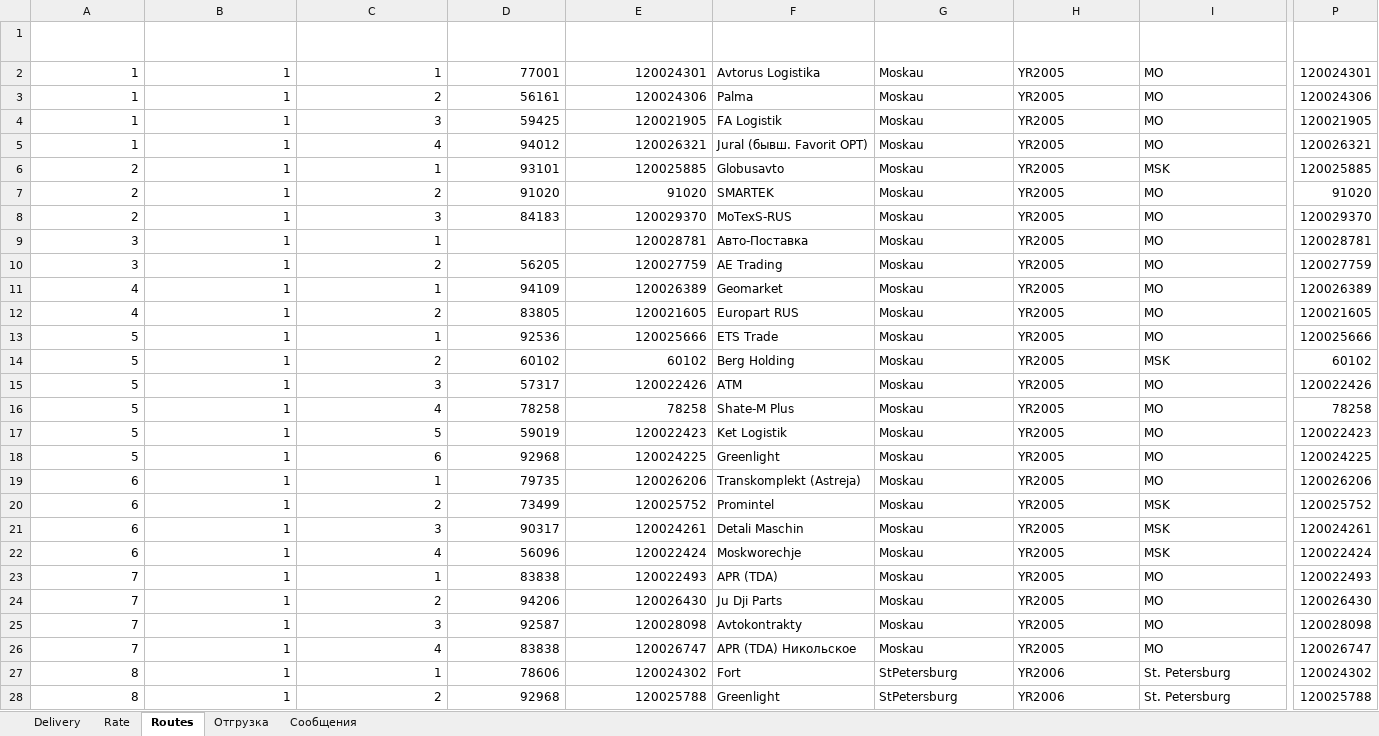
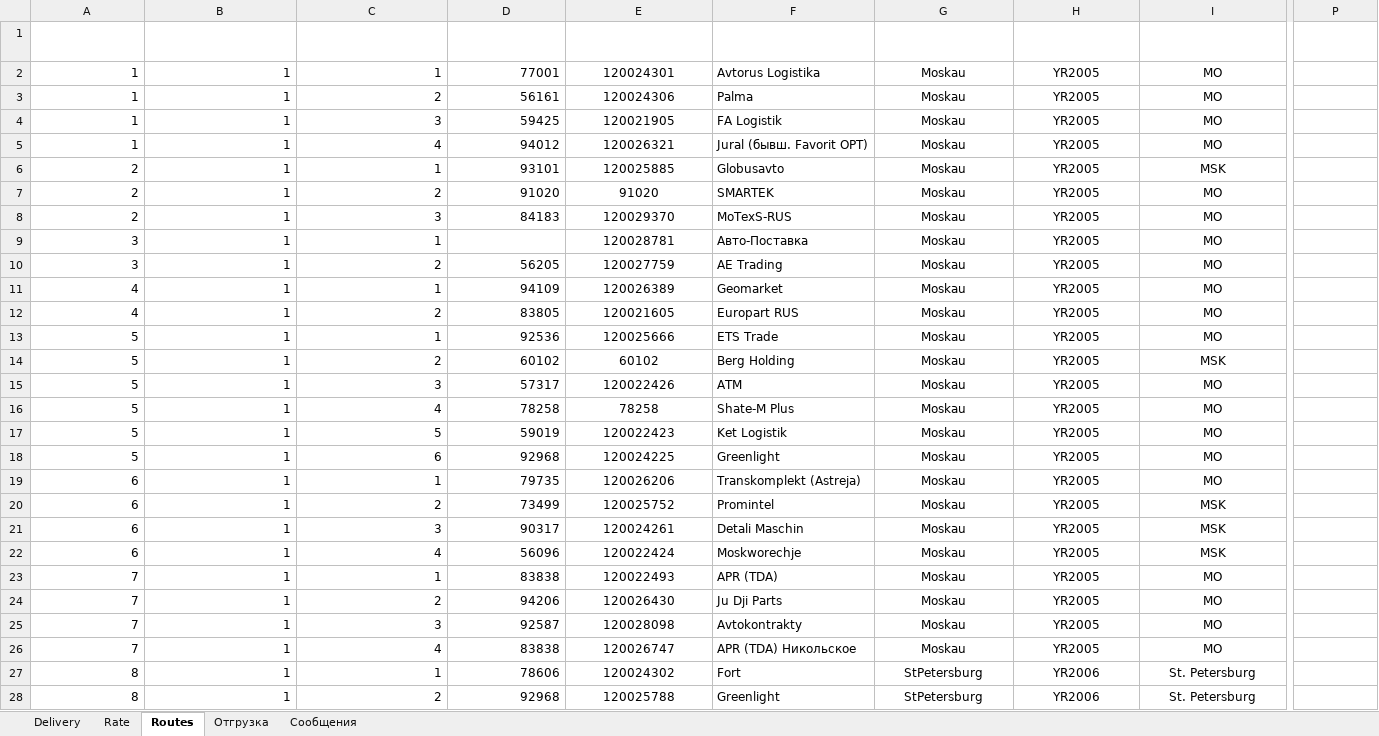
Before and after one commit to micro-solution/DomesticTransport, an Excel workbook: DomesticTransport/DomesticTransport.xlsx, sheet Routes, drawn as a sheet; only a part is shown, gaps mark what is left out; values as stored, in another font and other column widths than the file's, no borders; conditional formats and table styles not drawn; the diff covers the shown part only; the diff names each change by its address in the sheet, - before the commit and + after, or states it on an @@ line.

```diff
--- a/DomesticTransport/DomesticTransport.xlsx (sheet Routes)
+++ b/DomesticTransport/DomesticTransport.xlsx (sheet Routes)
-A1:E1 alignment: center
+A1:E1 alignment: left
-G1:H1 alignment: center
+G1:H1 alignment: left
-E2:E28 alignment: right
+E2:E28 alignment: center
-G2:I28 alignment: left
+G2:I28 alignment: center
-P2: 120024301
+P2: (empty)
-P3: 120024306
+P3: (empty)
-P4: 120021905
+P4: (empty)
-P5: 120026321
+P5: (empty)
-P6: 120025885
+P6: (empty)
-P7: 91020
+P7: (empty)
-P8: 120029370
+P8: (empty)
-P9: 120028781
+P9: (empty)
-P10: 120027759
+P10: (empty)
-P11: 120026389
+P11: (empty)
-P12: 120021605
+P12: (empty)
-P13: 120025666
+P13: (empty)
-P14: 60102
+P14: (empty)
-P15: 120022426
+P15: (empty)
-P16: 78258
+P16: (empty)
-P17: 120022423
+P17: (empty)
-P18: 120024225
+P18: (empty)
-P19: 120026206
+P19: (empty)
-P20: 120025752
+P20: (empty)
-P21: 120024261
+P21: (empty)
-P22: 120022424
+P22: (empty)
-P23: 120022493
+P23: (empty)
-P24: 120026430
+P24: (empty)
-P25: 120028098
+P25: (empty)
-P26: 120026747
+P26: (empty)
-P27: 120024302
+P27: (empty)
-P28: 120025788
+P28: (empty)
```
Also changed, not shown: 86 edited cells and cell formats elsewhere in this sheet, sheet Rate, 1 other file.
